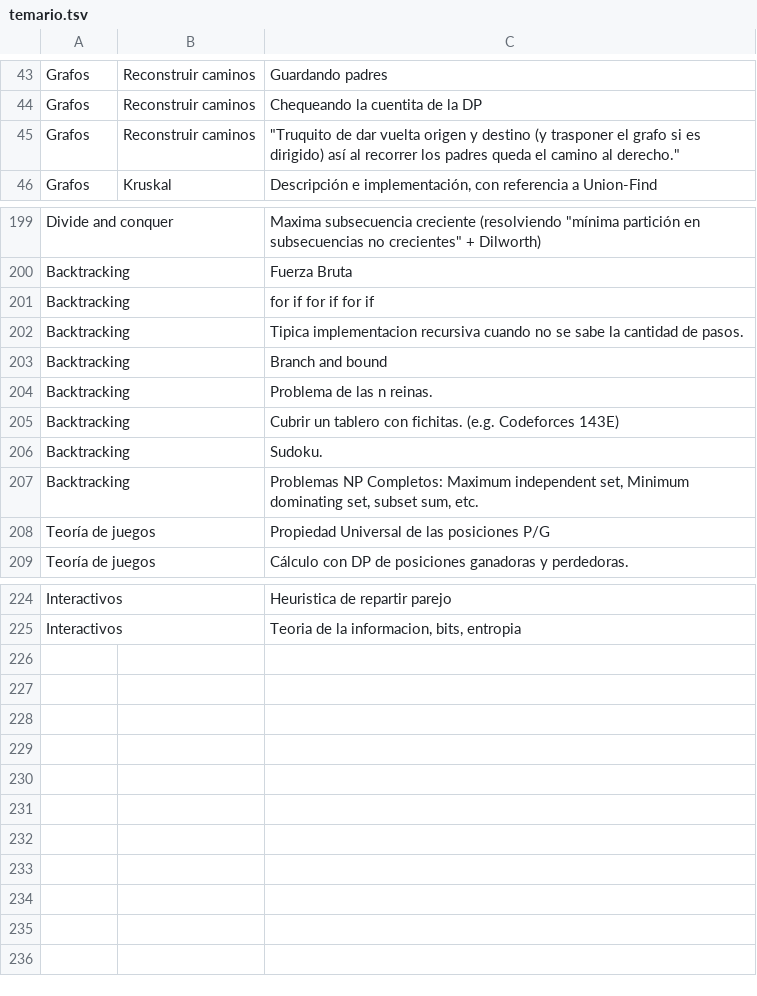
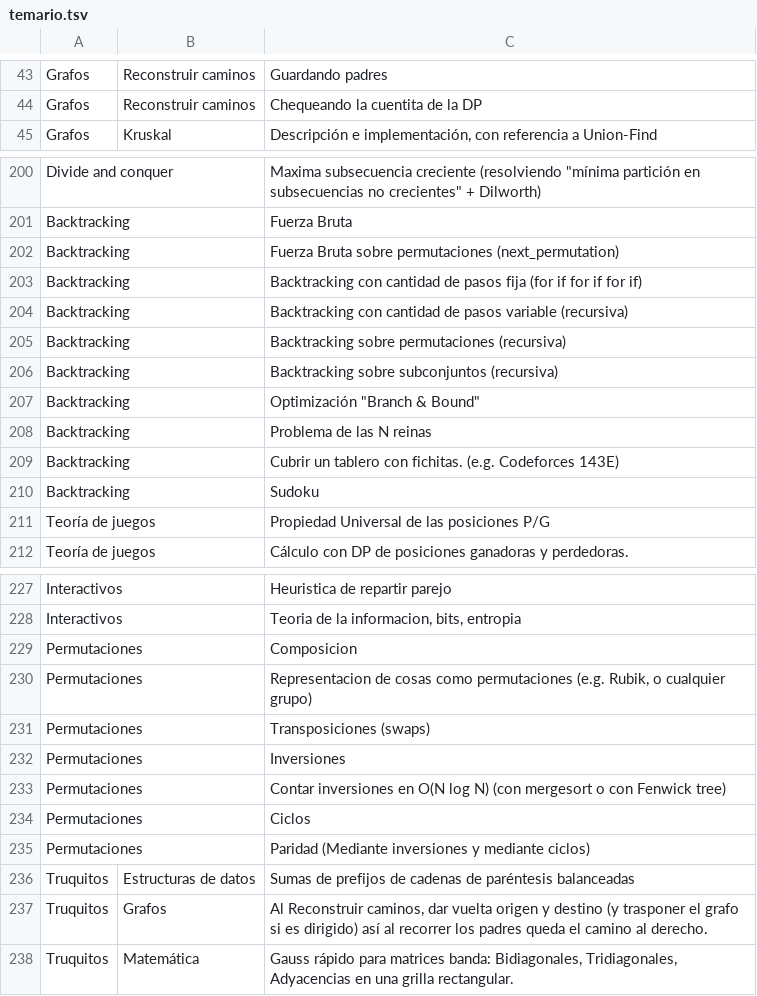
Before and after one commit to SebastianMestre/temario-comp-prog, a TSV file: temario.tsv, drawn as a sheet; only a part is shown, gaps mark what is left out; the diff covers the shown part only.

Commit message:
mejora al temario

```diff
--- a/temario.tsv
+++ b/temario.tsv
@@ -44,3 +44,2 @@ Grafos	Reconstruir caminos	Guardando padres
 Grafos	Reconstruir caminos	Chequeando la cuentita de la DP
-Grafos	Reconstruir caminos	"""Truquito de dar vuelta origen y destino (y trasponer el grafo si es dirigido) así al recorrer los padres queda el camino al derecho."""
 Grafos	Kruskal	Descripción e implementación, con referencia a Union-Find
@@ -200,9 +201,11 @@ Divide and conquer		"Maxima subsecuencia creciente (resolviendo ""mínima partic
 Backtracking		Fuerza Bruta
-Backtracking		for if for if for if
-Backtracking		Tipica implementacion recursiva cuando no se sabe la cantidad de pasos.
-Backtracking		Branch and bound
-Backtracking		Problema de las n reinas.
+Backtracking		Fuerza Bruta sobre permutaciones (next_permutation)
+Backtracking		Backtracking con cantidad de pasos fija (for if for if for if)
+Backtracking		Backtracking con cantidad de pasos variable (recursiva)
+Backtracking		Backtracking sobre permutaciones (recursiva)
+Backtracking		Backtracking sobre subconjuntos (recursiva)
+Backtracking		"Optimización ""Branch & Bound"""
+Backtracking		Problema de las N reinas
 Backtracking		Cubrir un tablero con fichitas. (e.g. Codeforces 143E)
-Backtracking		Sudoku.
-Backtracking		Problemas NP Completos: Maximum independent set, Minimum dominating set, subset sum, etc.
+Backtracking		Sudoku
 Teoría de juegos		Propiedad Universal de las posiciones P/G
@@ -225 +228,11 @@ Interactivos		Heuristica de repartir parejo
 Interactivos		Teoria de la informacion, bits, entropia
+Permutaciones		Composicion
+Permutaciones		Representacion de cosas como permutaciones (e.g. Rubik, o cualquier grupo)
+Permutaciones		Transposiciones (swaps)
+Permutaciones		Inversiones
+Permutaciones		Contar inversiones en O(N log N) (con mergesort o con Fenwick tree)
+Permutaciones		Ciclos
+Permutaciones		Paridad (Mediante inversiones y mediante ciclos)
+Truquitos	Estructuras de datos	Sumas de prefijos de cadenas de paréntesis balanceadas
+Truquitos	Grafos	Al Reconstruir caminos, dar vuelta origen y destino (y trasponer el grafo si es dirigido) así al recorrer los padres queda el camino al derecho.
+Truquitos	Matemática	Gauss rápido para matrices banda: Bidiagonales, Tridiagonales, Adyacencias en una grilla rectangular.
```
Also changed, not shown: 8 added rows, 6 removed rows and 46 edited cells elsewhere in this file.
